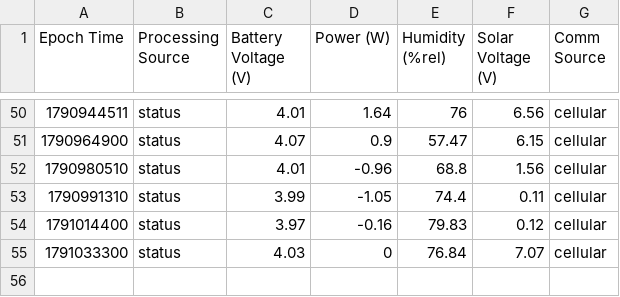
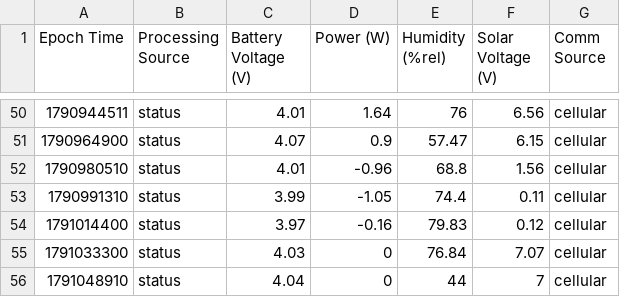
Before and after one commit to ekelting/UNE-Camp-Ellis-SPOT-32787C, a CSV file: data/live/SPOT-32787C_status.csv, drawn as a sheet; only a part is shown, gaps mark what is left out; the diff names each change by its address in the sheet, - before the commit and + after, or states it on an @@ line.

```diff
--- a/data/live/SPOT-32787C_status.csv
+++ b/data/live/SPOT-32787C_status.csv
+row 56: 1791048910 | status | 4.04 | 0 | 44 | 7 | cellular
```
Also changed, not shown: data/live/2026/SPOT-32787C_baro_2026-10-03.csv, data/live/2026/SPOT-32787C_waves_2026-10-03.csv, 3 other files.
